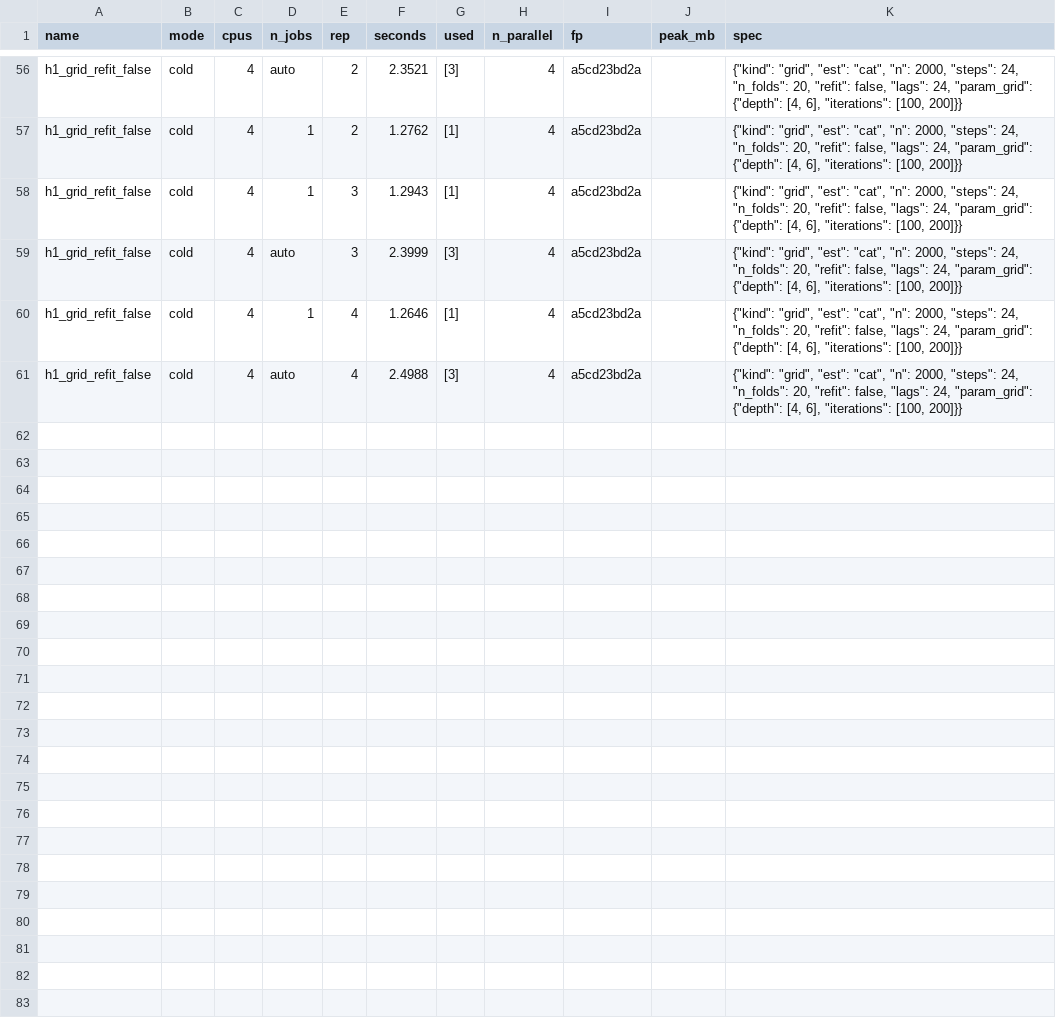
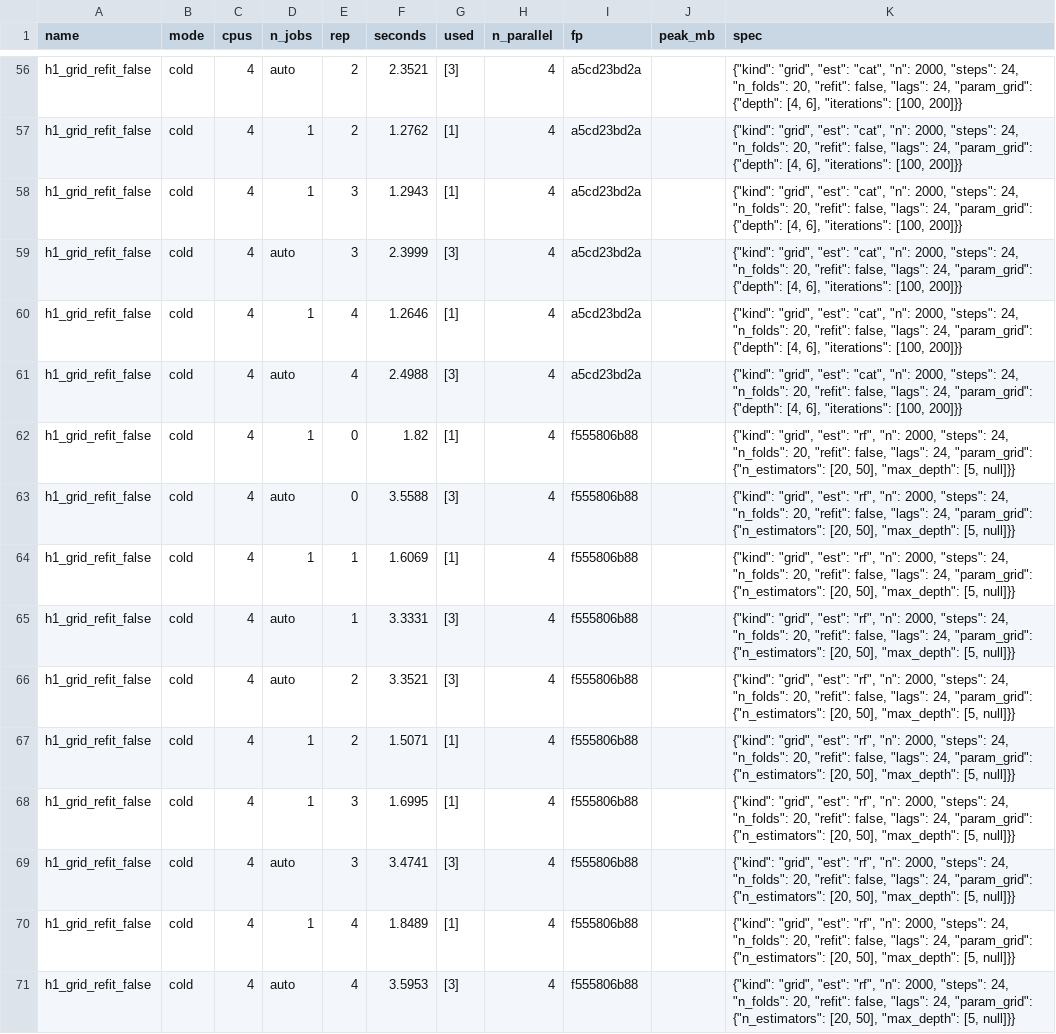
Before and after one commit to skforecast/skforecast, a CSV file: dev/n_jobs_review_v2/results/h1_grid_refit_false.csv, drawn as a sheet; only a part is shown, gaps mark what is left out; the diff names each change by its address in the sheet, - before the commit and + after, or states it on an @@ line.

```diff
--- a/dev/n_jobs_review_v2/results/h1_grid_refit_false.csv
+++ b/dev/n_jobs_review_v2/results/h1_grid_refit_false.csv
+row 62: h1_grid_refit_false | cold | 4 | 1 | 0 | 1.82 | [1] | 4 | f555806b88 |  | {"kind": "grid", "est": "rf", "n": 2000, "steps": 24, "n_folds": 20, "refit": false, "lags": 24, "param_grid": {"n_estimators": [20, 50], "max_depth": [5, null]}}
+row 63: h1_grid_refit_false | cold | 4 | auto | 0 | 3.5588 | [3] | 4 | f555806b88 |  | {"kind": "grid", "est": "rf", "n": 2000, "steps": 24, "n_folds": 20, "refit": false, "lags": 24, "param_grid": {"n_estimators": [20, 50], "max_depth": [5, null]}}
+row 64: h1_grid_refit_false | cold | 4 | 1 | 1 | 1.6069 | [1] | 4 | f555806b88 |  | {"kind": "grid", "est": "rf", "n": 2000, "steps": 24, "n_folds": 20, "refit": false, "lags": 24, "param_grid": {"n_estimators": [20, 50], "max_depth": [5, null]}}
+row 65: h1_grid_refit_false | cold | 4 | auto | 1 | 3.3331 | [3] | 4 | f555806b88 |  | {"kind": "grid", "est": "rf", "n": 2000, "steps": 24, "n_folds": 20, "refit": false, "lags": 24, "param_grid": {"n_estimators": [20, 50], "max_depth": [5, null]}}
+row 66: h1_grid_refit_false | cold | 4 | auto | 2 | 3.3521 | [3] | 4 | f555806b88 |  | {"kind": "grid", "est": "rf", "n": 2000, "steps": 24, "n_folds": 20, "refit": false, "lags": 24, "param_grid": {"n_estimators": [20, 50], "max_depth": [5, null]}}
+row 67: h1_grid_refit_false | cold | 4 | 1 | 2 | 1.5071 | [1] | 4 | f555806b88 |  | {"kind": "grid", "est": "rf", "n": 2000, "steps": 24, "n_folds": 20, "refit": false, "lags": 24, "param_grid": {"n_estimators": [20, 50], "max_depth": [5, null]}}
+row 68: h1_grid_refit_false | cold | 4 | 1 | 3 | 1.6995 | [1] | 4 | f555806b88 |  | {"kind": "grid", "est": "rf", "n": 2000, "steps": 24, "n_folds": 20, "refit": false, "lags": 24, "param_grid": {"n_estimators": [20, 50], "max_depth": [5, null]}}
+row 69: h1_grid_refit_false | cold | 4 | auto | 3 | 3.4741 | [3] | 4 | f555806b88 |  | {"kind": "grid", "est": "rf", "n": 2000, "steps": 24, "n_folds": 20, "refit": false, "lags": 24, "param_grid": {"n_estimators": [20, 50], "max_depth": [5, null]}}
+row 70: h1_grid_refit_false | cold | 4 | 1 | 4 | 1.8489 | [1] | 4 | f555806b88 |  | {"kind": "grid", "est": "rf", "n": 2000, "steps": 24, "n_folds": 20, "refit": false, "lags": 24, "param_grid": {"n_estimators": [20, 50], "max_depth": [5, null]}}
+row 71: h1_grid_refit_false | cold | 4 | auto | 4 | 3.5953 | [3] | 4 | f555806b88 |  | {"kind": "grid", "est": "rf", "n": 2000, "steps": 24, "n_folds": 20, "refit": false, "lags": 24, "param_grid": {"n_estimators": [20, 50], "max_depth": [5, null]}}
```
Also changed, not shown: dev/n_jobs_review_v2/results/h5_linear.csv, 6 other files.
